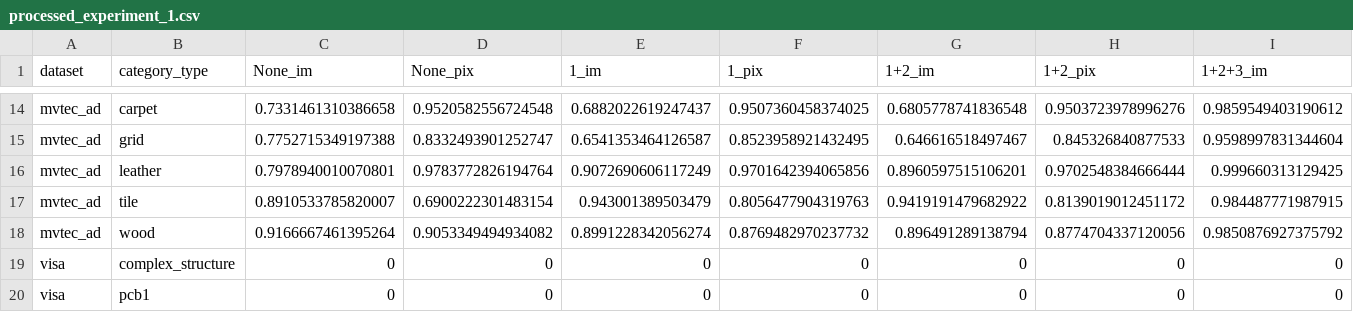
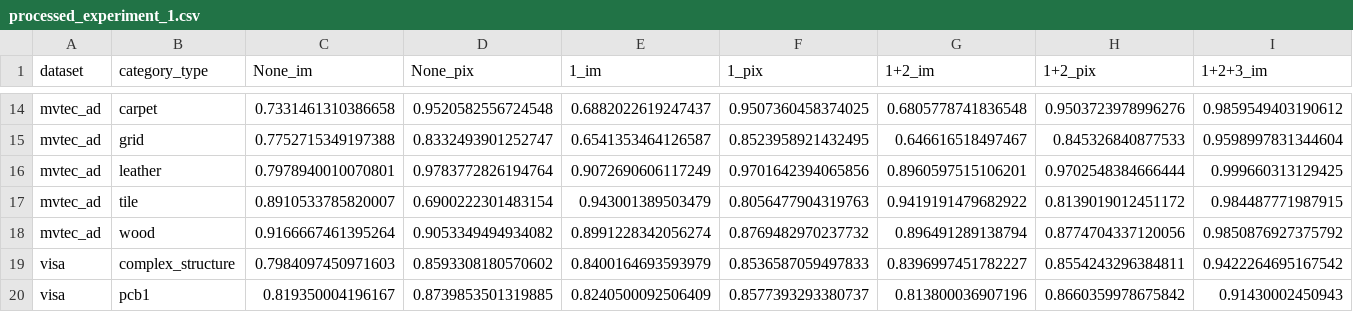
Before and after one commit to marietteschonfeld/anomalib, a CSV file: processed_experiment_1.csv, drawn as a sheet; only a part is shown, gaps mark what is left out; the diff covers the shown part only; the diff names each change by its address in the sheet, - before the commit and + after, or states it on an @@ line.

```diff
--- a/processed_experiment_1.csv
+++ b/processed_experiment_1.csv
-C19 (None_im): 0
+C19 (None_im): 0.7984097450971603
-D19 (None_pix): 0
+D19 (None_pix): 0.8593308180570602
-E19 (1_im): 0
+E19 (1_im): 0.8400164693593979
-F19 (1_pix): 0
+F19 (1_pix): 0.8536587059497833
-G19 (1+2_im): 0
+G19 (1+2_im): 0.8396997451782227
-H19 (1+2_pix): 0
+H19 (1+2_pix): 0.8554243296384811
-I19 (1+2+3_im): 0
+I19 (1+2+3_im): 0.9422264695167542
-C20 (None_im): 0
+C20 (None_im): 0.819350004196167
-D20 (None_pix): 0
+D20 (None_pix): 0.8739853501319885
-E20 (1_im): 0
+E20 (1_im): 0.8240500092506409
-F20 (1_pix): 0
+F20 (1_pix): 0.8577393293380737
-G20 (1+2_im): 0
+G20 (1+2_im): 0.813800036907196
-H20 (1+2_pix): 0
+H20 (1+2_pix): 0.8660359978675842
-I20 (1+2+3_im): 0
+I20 (1+2+3_im): 0.91430002450943
```
Also changed, not shown: 166 edited cells elsewhere in this file, 5 other files.
